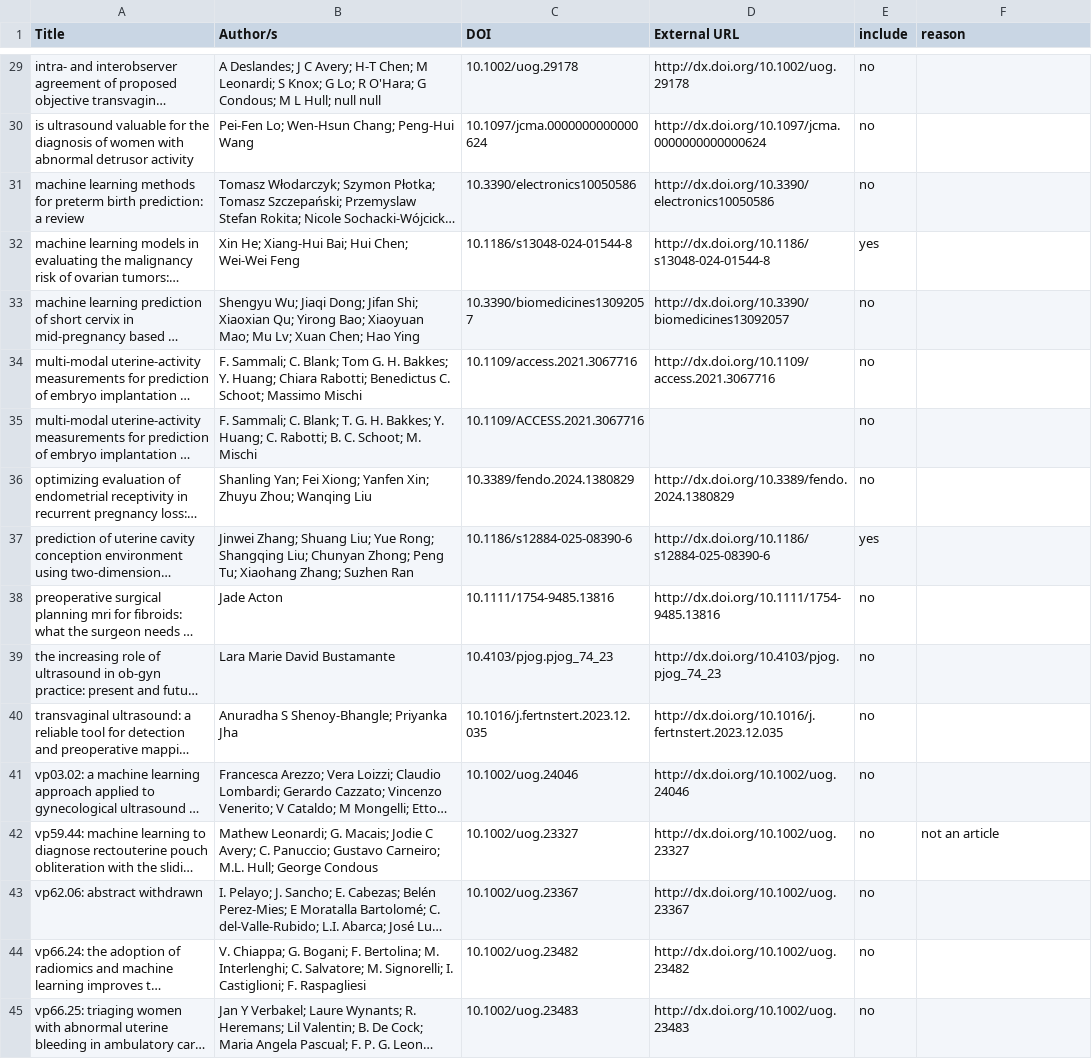
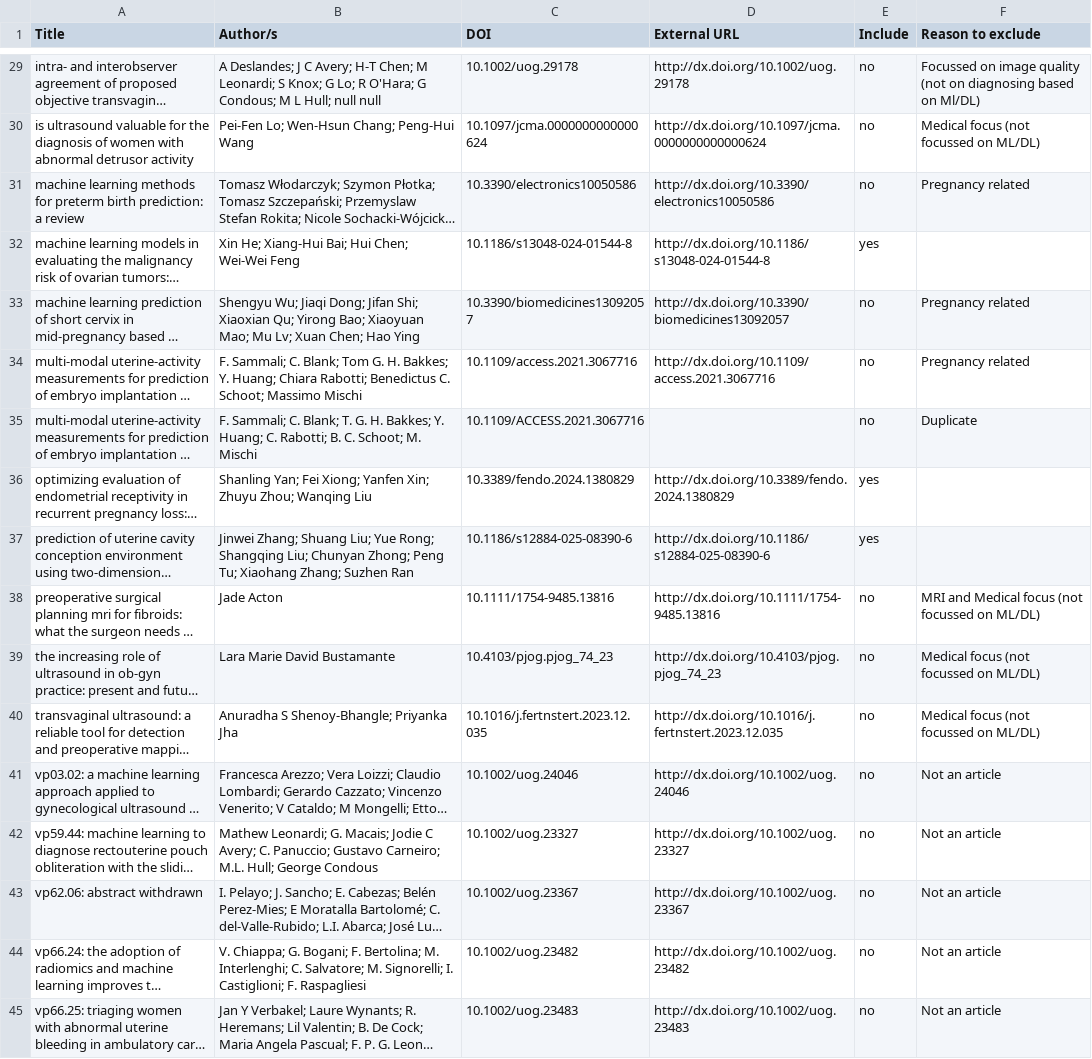
Before and after one commit to silkeholmebonnen/ProjectofSilkeBonnen-MLinAdenomyosisDiagnosis, a CSV file: filtered_papers/uterus/filtered-papers_manual_post_filtering.csv, drawn as a sheet; only a part is shown, gaps mark what is left out; long unchanged cells end in …; the diff covers the shown part only; the diff names each change by its address in the sheet, - before the commit and + after, or states it on an @@ line.

Commit message:
update filtered papers with reason

```diff
--- a/filtered_papers/uterus/filtered-papers_manual_post_filtering.csv
+++ b/filtered_papers/uterus/filtered-papers_manual_post_filtering.csv
-E1: include
+E1: Include
-F1: reason
+F1: Reason to exclude
-F29 (Reason to exclude): (empty)
+F29 (Reason to exclude): Focussed on image quality (not on diagnosing based on Ml/DL)
-F30 (Reason to exclude): (empty)
+F30 (Reason to exclude): Medical focus (not focussed on ML/DL)
-F31 (Reason to exclude): (empty)
+F31 (Reason to exclude): Pregnancy related
-F33:F34 (Reason to exclude): (empty)
+F33:F34 (Reason to exclude): Pregnancy related
-F35 (Reason to exclude): (empty)
+F35 (Reason to exclude): Duplicate
-E36 (Include): no
+E36 (Include): yes
-F38 (Reason to exclude): (empty)
+F38 (Reason to exclude): MRI and Medical focus (not focussed on ML/DL)
-F39:F40 (Reason to exclude): (empty)
+F39:F40 (Reason to exclude): Medical focus (not focussed on ML/DL)
-F41 (Reason to exclude): (empty)
+F41 (Reason to exclude): Not an article
-F42 (Reason to exclude): not an article
+F42 (Reason to exclude): Not an article
-F43:F45 (Reason to exclude): (empty)
+F43:F45 (Reason to exclude): Not an article
```
Also changed, not shown: 19 edited cells elsewhere in this file.
